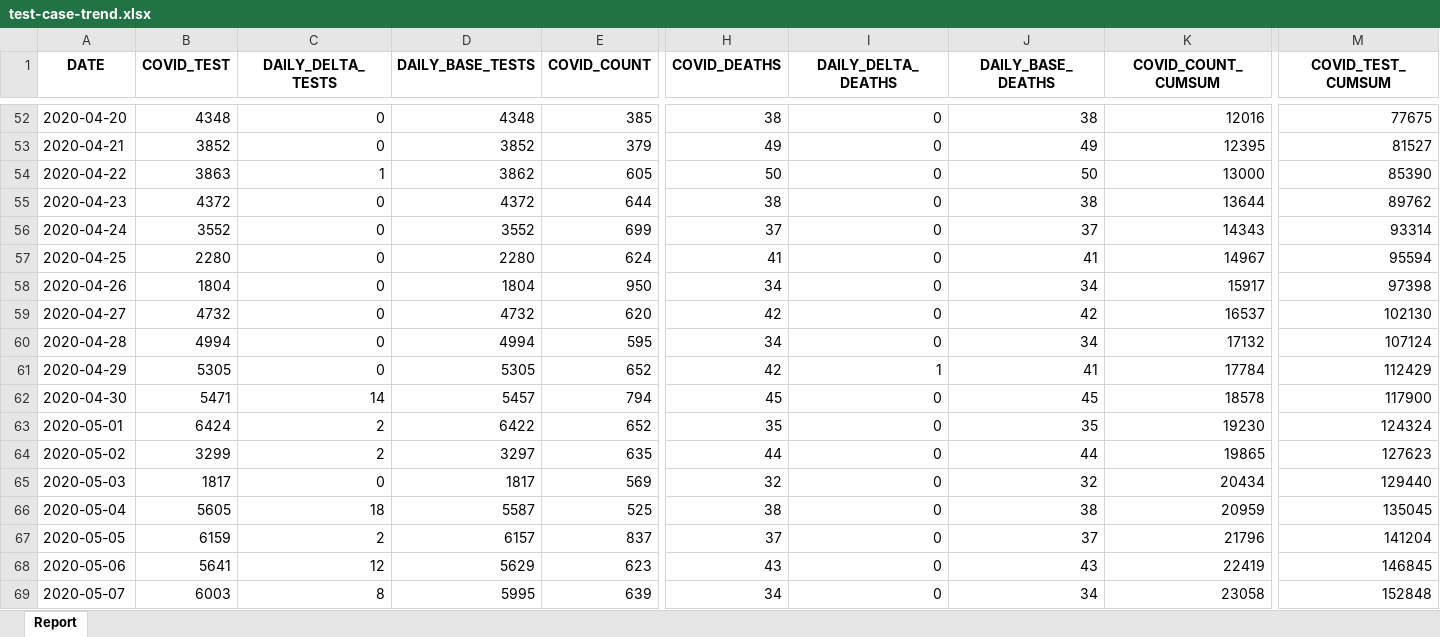
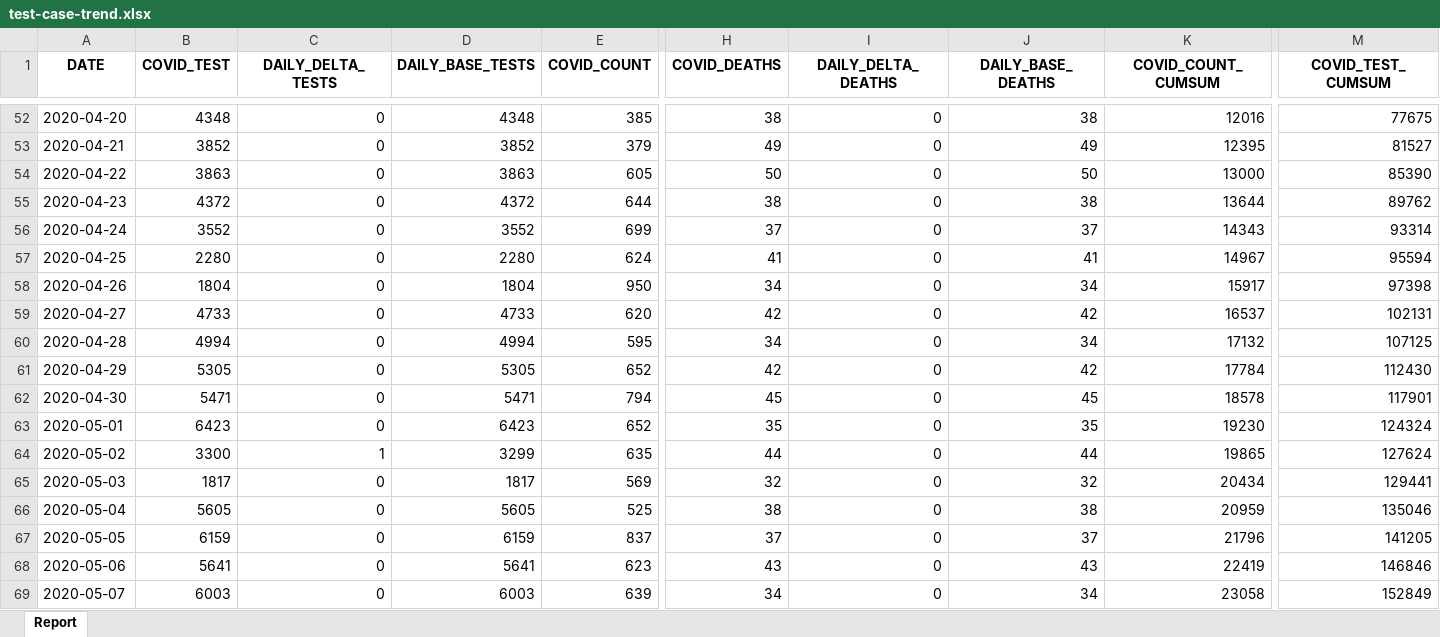
Before and after one commit to ercbk/Indiana-COVID-19-Tracker, an Excel workbook: data/test-case-trend.xlsx, sheet Report, drawn as a sheet; only a part is shown, gaps mark what is left out; values as stored, in another font and other column widths than the file's, no borders; the diff covers the shown part only; the diff names each change by its address in the sheet, - before the commit and + after, or states it on an @@ line.

```diff
--- a/data/test-case-trend.xlsx (sheet Report)
+++ b/data/test-case-trend.xlsx (sheet Report)
-C54 (DAILY_DELTA_TESTS): 1
+C54 (DAILY_DELTA_TESTS): 0
-D54 (DAILY_BASE_TESTS): 3862
+D54 (DAILY_BASE_TESTS): 3863
-B59 (COVID_TEST): 4732
+B59 (COVID_TEST): 4733
-D59 (DAILY_BASE_TESTS): 4732
+D59 (DAILY_BASE_TESTS): 4733
-M59 (COVID_TEST_CUMSUM): 102130
+M59 (COVID_TEST_CUMSUM): 102131
-M60 (COVID_TEST_CUMSUM): 107124
+M60 (COVID_TEST_CUMSUM): 107125
-I61 (DAILY_DELTA_DEATHS): 1
+I61 (DAILY_DELTA_DEATHS): 0
-J61 (DAILY_BASE_DEATHS): 41
+J61 (DAILY_BASE_DEATHS): 42
-M61 (COVID_TEST_CUMSUM): 112429
+M61 (COVID_TEST_CUMSUM): 112430
-C62 (DAILY_DELTA_TESTS): 14
+C62 (DAILY_DELTA_TESTS): 0
-D62 (DAILY_BASE_TESTS): 5457
+D62 (DAILY_BASE_TESTS): 5471
-M62 (COVID_TEST_CUMSUM): 117900
+M62 (COVID_TEST_CUMSUM): 117901
-B63 (COVID_TEST): 6424
+B63 (COVID_TEST): 6423
-C63 (DAILY_DELTA_TESTS): 2
+C63 (DAILY_DELTA_TESTS): 0
-D63 (DAILY_BASE_TESTS): 6422
+D63 (DAILY_BASE_TESTS): 6423
-B64 (COVID_TEST): 3299
+B64 (COVID_TEST): 3300
-C64 (DAILY_DELTA_TESTS): 2
+C64 (DAILY_DELTA_TESTS): 1
-D64 (DAILY_BASE_TESTS): 3297
+D64 (DAILY_BASE_TESTS): 3299
-M64 (COVID_TEST_CUMSUM): 127623
+M64 (COVID_TEST_CUMSUM): 127624
-M65 (COVID_TEST_CUMSUM): 129440
+M65 (COVID_TEST_CUMSUM): 129441
-C66 (DAILY_DELTA_TESTS): 18
+C66 (DAILY_DELTA_TESTS): 0
-D66 (DAILY_BASE_TESTS): 5587
+D66 (DAILY_BASE_TESTS): 5605
-M66 (COVID_TEST_CUMSUM): 135045
+M66 (COVID_TEST_CUMSUM): 135046
-C67 (DAILY_DELTA_TESTS): 2
+C67 (DAILY_DELTA_TESTS): 0
-D67 (DAILY_BASE_TESTS): 6157
+D67 (DAILY_BASE_TESTS): 6159
-M67 (COVID_TEST_CUMSUM): 141204
+M67 (COVID_TEST_CUMSUM): 141205
-C68 (DAILY_DELTA_TESTS): 12
+C68 (DAILY_DELTA_TESTS): 0
-D68 (DAILY_BASE_TESTS): 5629
+D68 (DAILY_BASE_TESTS): 5641
-M68 (COVID_TEST_CUMSUM): 146845
+M68 (COVID_TEST_CUMSUM): 146846
-C69 (DAILY_DELTA_TESTS): 8
+C69 (DAILY_DELTA_TESTS): 0
-D69 (DAILY_BASE_TESTS): 5995
+D69 (DAILY_BASE_TESTS): 6003
-M69 (COVID_TEST_CUMSUM): 152848
+M69 (COVID_TEST_CUMSUM): 152849
```
Also changed, not shown: 1 added row and 180 edited cells elsewhere in this sheet, 8 other files.
